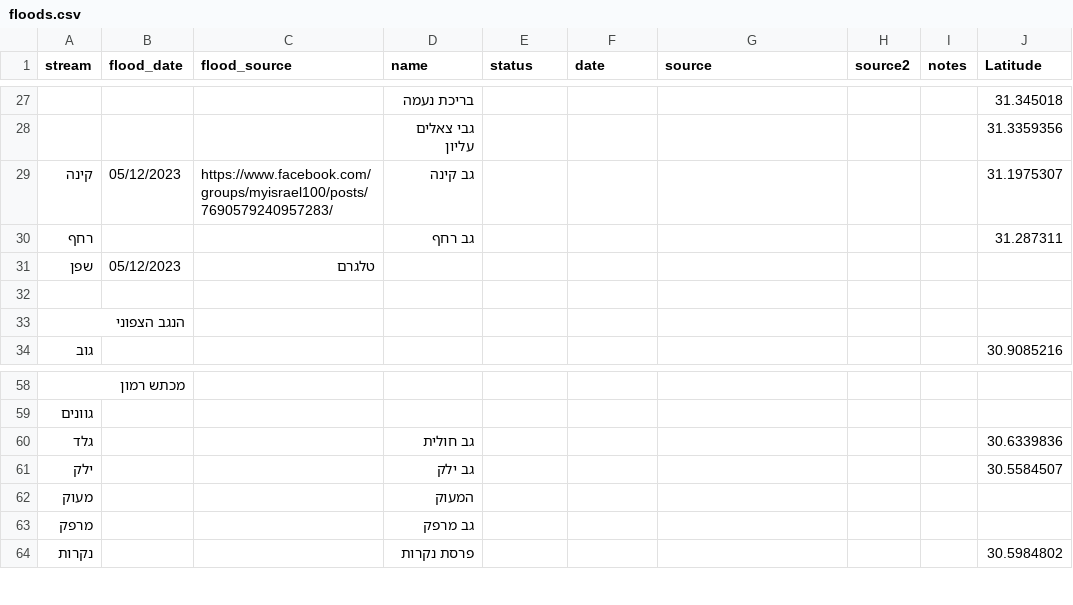
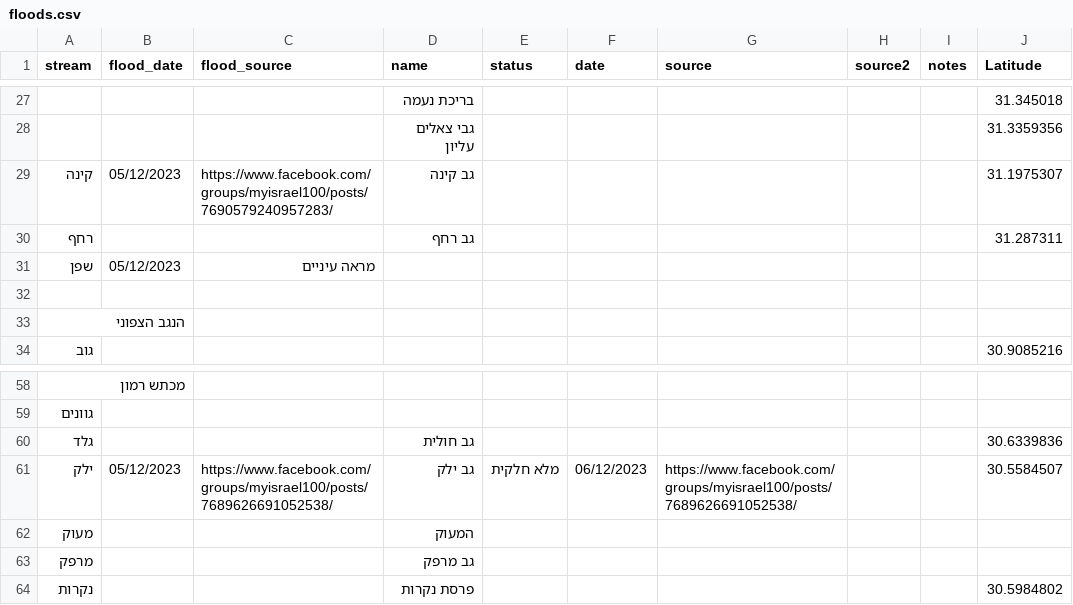
Before and after one commit to amiad/IHMGeoJSONWaterholes, a CSV file: floods.csv, drawn as a sheet; only a part is shown, gaps mark what is left out; the diff names each change by its address in the sheet, - before the commit and + after, or states it on an @@ line.

Commit message:
update source.geojson 2023-12-07-18:09

```diff
--- a/floods.csv
+++ b/floods.csv
-C31 (flood_source): טלגרם
+C31 (flood_source): מראה עיניים
-B61 (flood_date): (empty)
+B61 (flood_date): 05/12/2023
-C61 (flood_source): (empty)
+C61 (flood_source): https://www.facebook.com/groups/myisrael100/posts/7689626691052538/
-E61 (status): (empty)
+E61 (status): מלא חלקית
-F61 (date): (empty)
+F61 (date): 06/12/2023
-G61 (source): (empty)
+G61 (source): https://www.facebook.com/groups/myisrael100/posts/7689626691052538/
```
Also changed, not shown: 1 other file.
